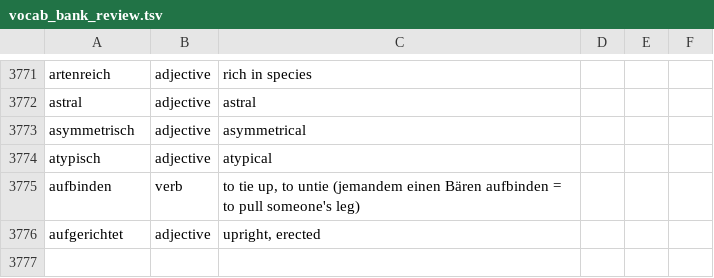
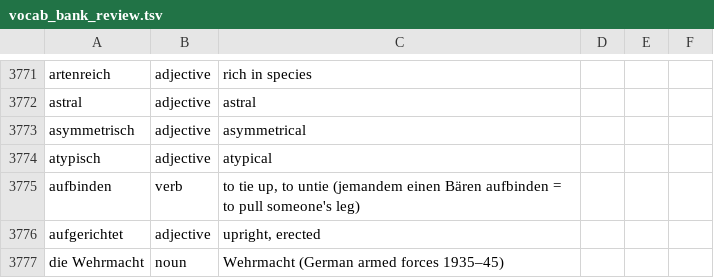
Before and after one commit to tanim-ics/OmniLang, a TSV file: scripts/vocab_bank_review.tsv, drawn as a sheet; only a part is shown, gaps mark what is left out.

```diff
--- a/scripts/vocab_bank_review.tsv
+++ b/scripts/vocab_bank_review.tsv
@@ -3776 +3776,2 @@ aufbinden | verb | to tie up, to untie (jemandem einen Bären aufbinden = to pul
 aufgerichtet | adjective | upright, erected
+die Wehrmacht | noun | Wehrmacht (German armed forces 1935–45)
```
Also changed, not shown: 1 other file.
